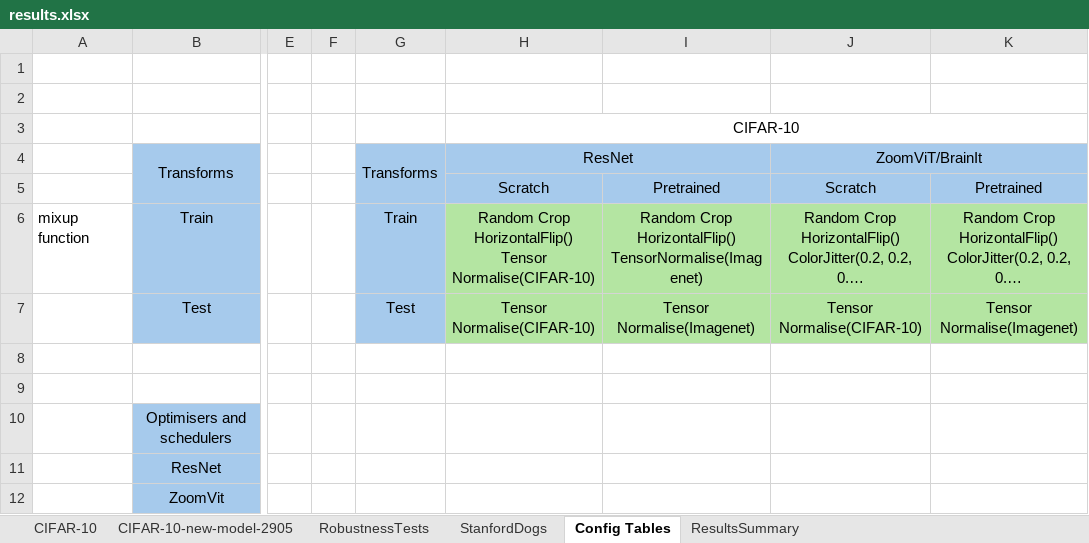
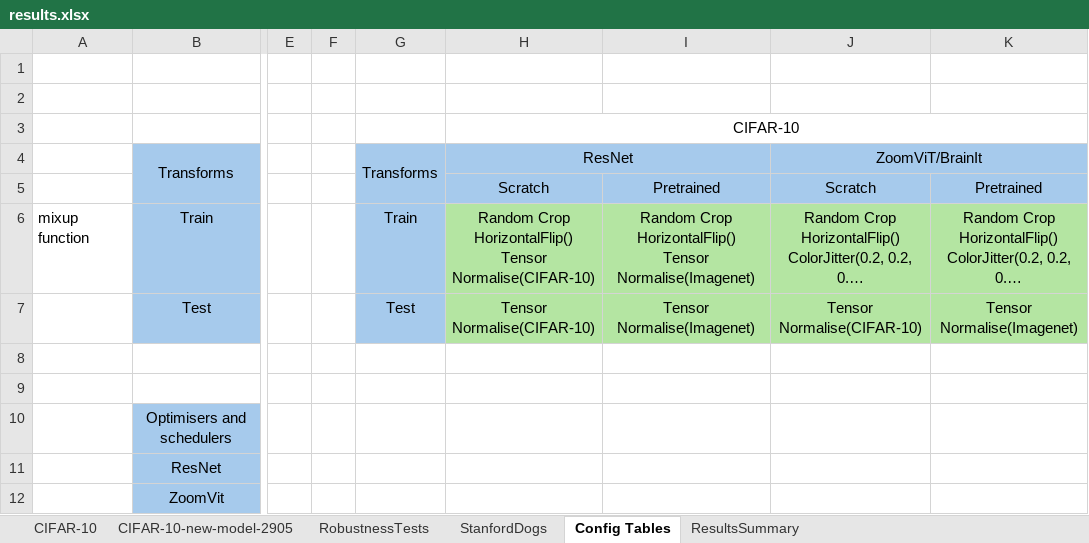
Before and after one commit to pran872/Brain-Network, an Excel workbook: results.xlsx, sheet Config Tables, drawn as a sheet; only a part is shown, gaps mark what is left out; long unchanged cells end in …; values as stored, in another font and other column widths than the file's, no borders; ↵ is a line break in a cell; the diff names each change by its address in the sheet, - before the commit and + after, or states it on an @@ line.

```diff
--- a/results.xlsx (sheet Config Tables)
+++ b/results.xlsx (sheet Config Tables)
-I6: …Crop ↵ HorizontalFlip() ↵ TensorNormalise(Imagenet)
+I6: …Crop ↵ HorizontalFlip() ↵ Tensor ↵ Normalise(Imagenet)
```
Also changed, not shown: sheet RobustnessTests, sheet ResultsSummary, sheet StanfordDogs, charts or pictures, 45 other files.
